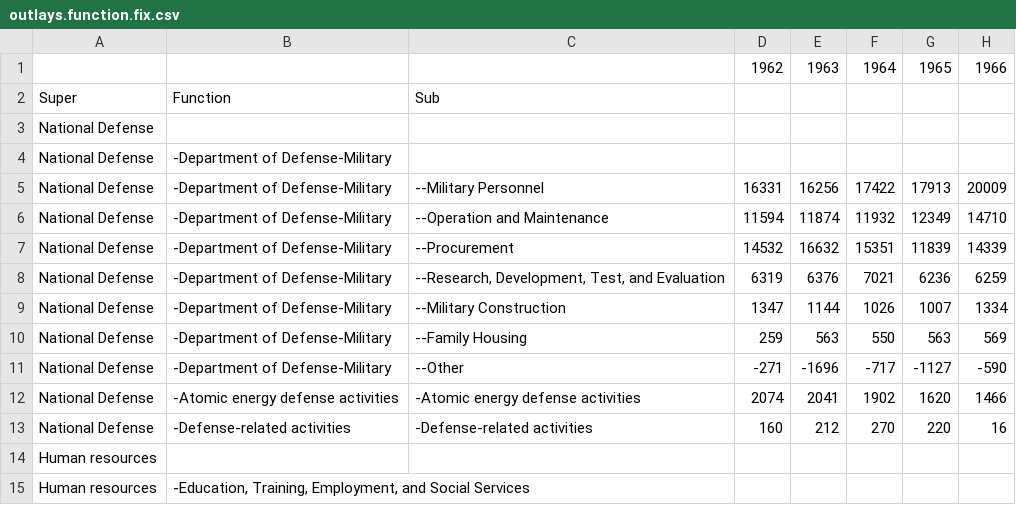
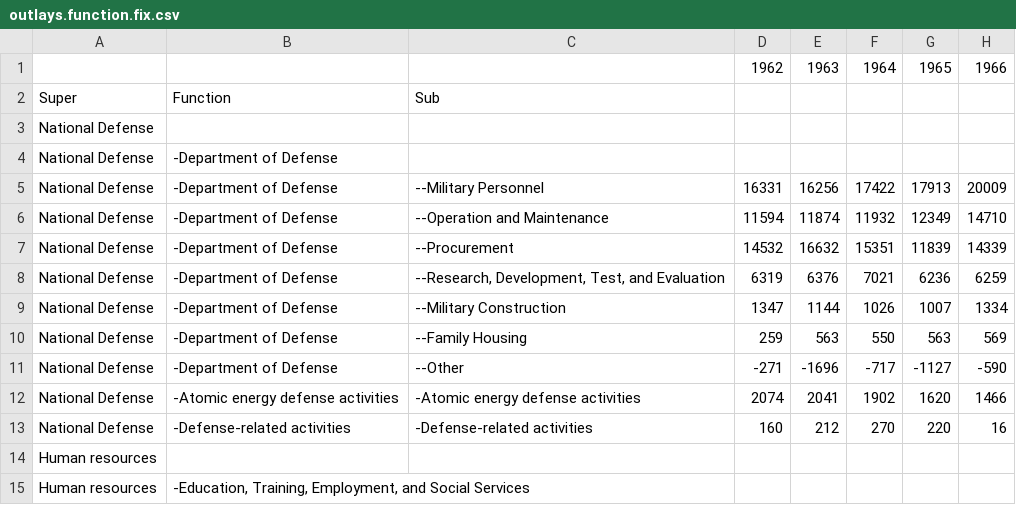
Before and after one commit to user01/Federal-Budget, a CSV file: raw/outlays.function.fix.csv, drawn as a sheet; only a part is shown; the diff names each change by its address in the sheet, - before the commit and + after, or states it on an @@ line.

Commit message:
Proper handling of data into flat csv file

```diff
--- a/raw/outlays.function.fix.csv
+++ b/raw/outlays.function.fix.csv
-B4:B11: -Department of Defense-Military
+B4:B11: -Department of Defense
```
Also changed, not shown: 1 other file.
